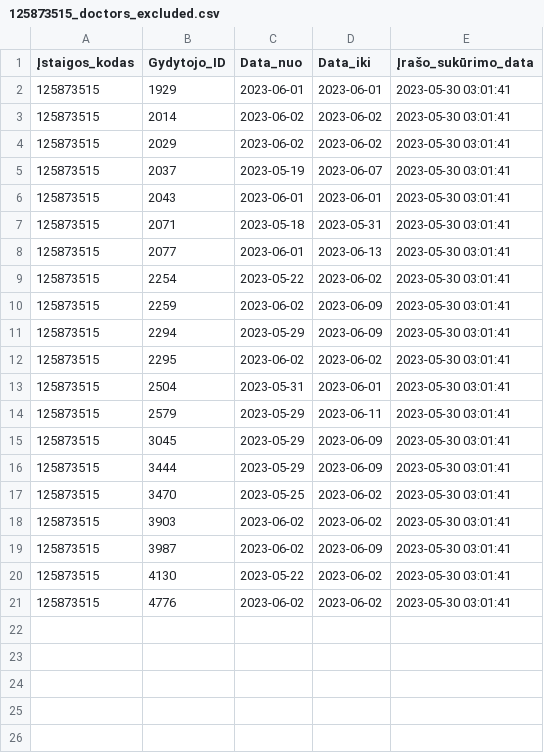
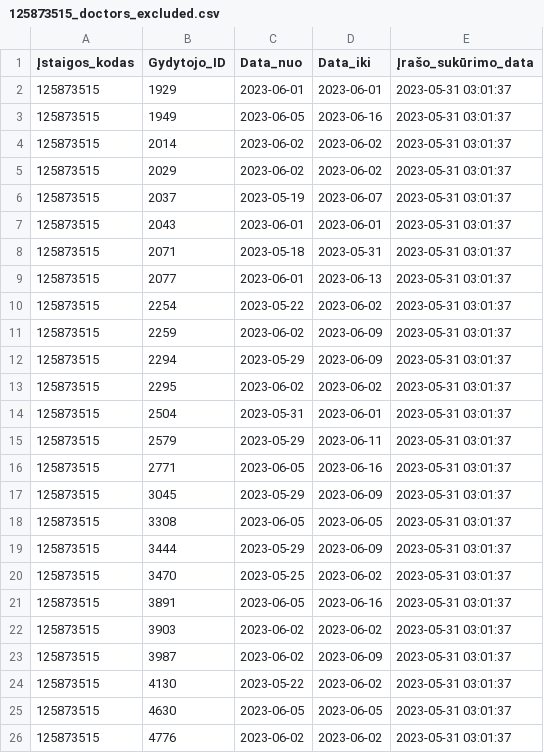
Before and after one commit to vilnius/centro-poliklinika, a CSV file: data/Centro_poliklinika/Registracija/125873515_doctors_excluded.csv, drawn as a sheet.

Commit message:
Centro poliklinika automatic update

```diff
--- a/data/Centro_poliklinika/Registracija/125873515_doctors_excluded.csv
+++ b/data/Centro_poliklinika/Registracija/125873515_doctors_excluded.csv
@@ -1,21 +1,26 @@
 Įstaigos_kodas;Gydytojo_ID;Data_nuo;Data_iki;Įrašo_sukūrimo_data
-125873515;1929;2023-06-01;2023-06-01;2023-05-30 03:01:41
-125873515;2014;2023-06-02;2023-06-02;2023-05-30 03:01:41
-125873515;2029;2023-06-02;2023-06-02;2023-05-30 03:01:41
-125873515;2037;2023-05-19;2023-06-07;2023-05-30 03:01:41
-125873515;2043;2023-06-01;2023-06-01;2023-05-30 03:01:41
-125873515;2071;2023-05-18;2023-05-31;2023-05-30 03:01:41
-125873515;2077;2023-06-01;2023-06-13;2023-05-30 03:01:41
-125873515;2254;2023-05-22;2023-06-02;2023-05-30 03:01:41
-125873515;2259;2023-06-02;2023-06-09;2023-05-30 03:01:41
-125873515;2294;2023-05-29;2023-06-09;2023-05-30 03:01:41
-125873515;2295;2023-06-02;2023-06-02;2023-05-30 03:01:41
-125873515;2504;2023-05-31;2023-06-01;2023-05-30 03:01:41
-125873515;2579;2023-05-29;2023-06-11;2023-05-30 03:01:41
-125873515;3045;2023-05-29;2023-06-09;2023-05-30 03:01:41
-125873515;3444;2023-05-29;2023-06-09;2023-05-30 03:01:41
-125873515;3470;2023-05-25;2023-06-02;2023-05-30 03:01:41
-125873515;3903;2023-06-02;2023-06-02;2023-05-30 03:01:41
-125873515;3987;2023-06-02;2023-06-09;2023-05-30 03:01:41
-125873515;4130;2023-05-22;2023-06-02;2023-05-30 03:01:41
-125873515;4776;2023-06-02;2023-06-02;2023-05-30 03:01:41
+125873515;1929;2023-06-01;2023-06-01;2023-05-31 03:01:37
+125873515;1949;2023-06-05;2023-06-16;2023-05-31 03:01:37
+125873515;2014;2023-06-02;2023-06-02;2023-05-31 03:01:37
+125873515;2029;2023-06-02;2023-06-02;2023-05-31 03:01:37
+125873515;2037;2023-05-19;2023-06-07;2023-05-31 03:01:37
+125873515;2043;2023-06-01;2023-06-01;2023-05-31 03:01:37
+125873515;2071;2023-05-18;2023-05-31;2023-05-31 03:01:37
+125873515;2077;2023-06-01;2023-06-13;2023-05-31 03:01:37
+125873515;2254;2023-05-22;2023-06-02;2023-05-31 03:01:37
+125873515;2259;2023-06-02;2023-06-09;2023-05-31 03:01:37
+125873515;2294;2023-05-29;2023-06-09;2023-05-31 03:01:37
+125873515;2295;2023-06-02;2023-06-02;2023-05-31 03:01:37
+125873515;2504;2023-05-31;2023-06-01;2023-05-31 03:01:37
+125873515;2579;2023-05-29;2023-06-11;2023-05-31 03:01:37
+125873515;2771;2023-06-05;2023-06-16;2023-05-31 03:01:37
+125873515;3045;2023-05-29;2023-06-09;2023-05-31 03:01:37
+125873515;3308;2023-06-05;2023-06-05;2023-05-31 03:01:37
+125873515;3444;2023-05-29;2023-06-09;2023-05-31 03:01:37
+125873515;3470;2023-05-25;2023-06-02;2023-05-31 03:01:37
+125873515;3891;2023-06-05;2023-06-16;2023-05-31 03:01:37
+125873515;3903;2023-06-02;2023-06-02;2023-05-31 03:01:37
+125873515;3987;2023-06-02;2023-06-09;2023-05-31 03:01:37
+125873515;4130;2023-05-22;2023-06-02;2023-05-31 03:01:37
+125873515;4630;2023-06-05;2023-06-05;2023-05-31 03:01:37
+125873515;4776;2023-06-02;2023-06-02;2023-05-31 03:01:37
```
Also changed, not shown: data/Centro_poliklinika/Registracija/125873515_family_doctors_list.csv, data/Centro_poliklinika/Registracija/125873515_family_doctors_visits_hours.csv, 1 other file.
